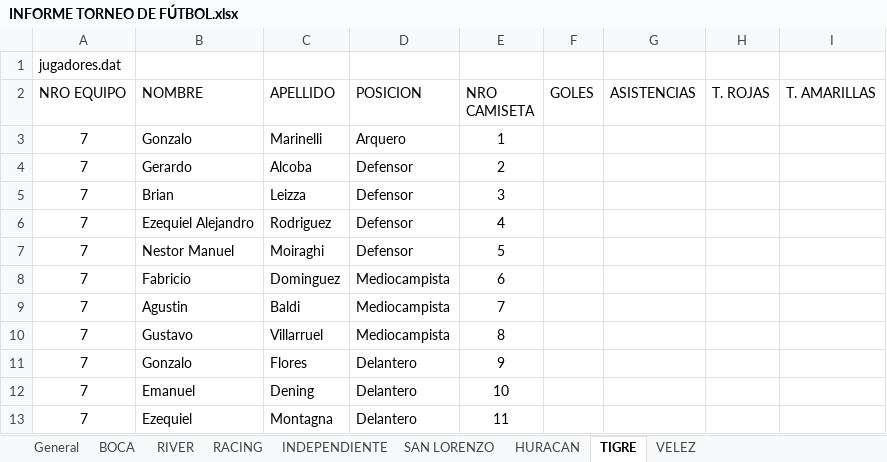
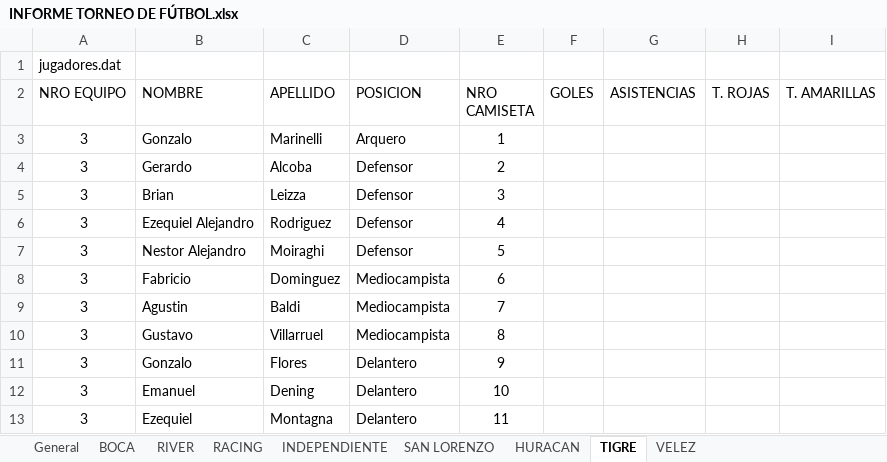
Before and after one commit to jachaval/LAB-2---PROYECTO-INTEGRADOR, an Excel workbook: INFORME TORNEO DE FÚTBOL.xlsx, sheet TIGRE, drawn as a sheet; values as stored, in another font and other column widths than the file's, no borders; the diff names each change by its address in the sheet, - before the commit and + after, or states it on an @@ line.

Commit message:
EQUIPOS Y JUGADORES CARGADOS
carque todo los datos, y arregle que se guardaban doble

```diff
--- a/INFORME TORNEO DE FÚTBOL.xlsx (sheet TIGRE)
+++ b/INFORME TORNEO DE FÚTBOL.xlsx (sheet TIGRE)
-A3:A13 (NRO EQUIPO): 7
+A3:A13 (NRO EQUIPO): 3
-B7 (NOMBRE): Nestor Manuel
+B7 (NOMBRE): Nestor Alejandro
```
Also changed, not shown: sheet General, sheet HURACAN, sheet RACING, sheet SAN LORENZO, sheet BOCA, sheet VELEZ, 9 other files.
